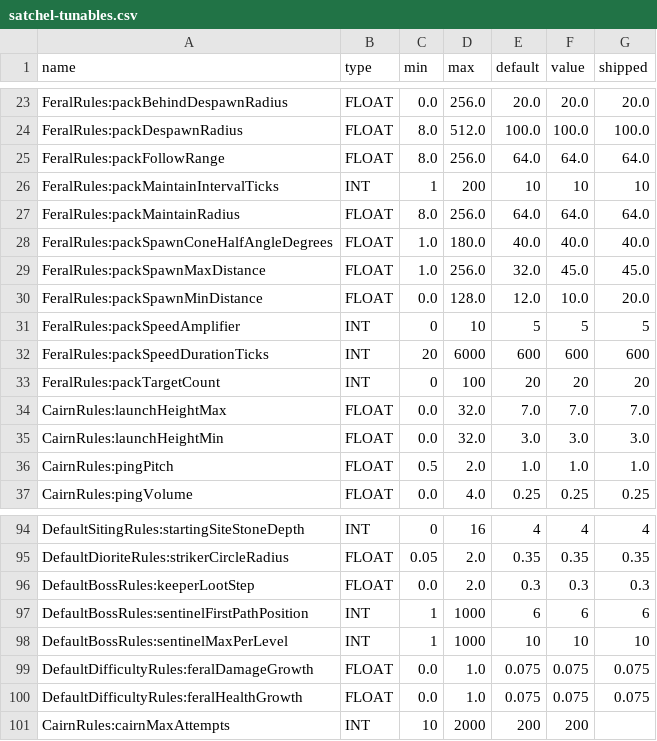
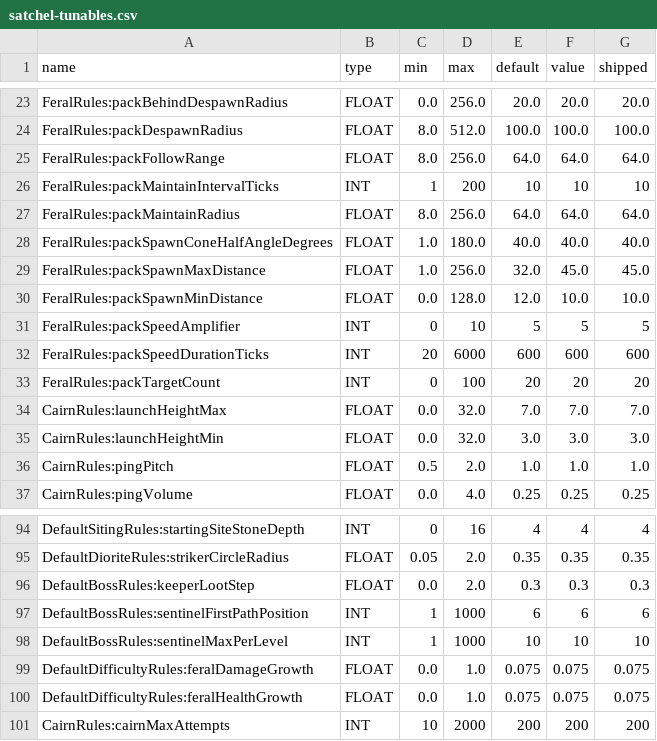
Before and after one commit to amkeyte/FrontierMode, a CSV file: Satchel/src/main/resources/satchel-tunables.csv, drawn as a sheet; only a part is shown, gaps mark what is left out.

Commit message:
0.1.5-alpha 202610281910

```diff
--- a/Satchel/src/main/resources/satchel-tunables.csv
+++ b/Satchel/src/main/resources/satchel-tunables.csv
@@ -29,3 +29,3 @@ FeralRules:packSpawnConeHalfAngleDegrees,FLOAT,1.0,180.0,40.0,40.0,40.0
 FeralRules:packSpawnMaxDistance,FLOAT,1.0,256.0,32.0,45.0,45.0
-FeralRules:packSpawnMinDistance,FLOAT,0.0,128.0,12.0,10.0,20.0
+FeralRules:packSpawnMinDistance,FLOAT,0.0,128.0,12.0,10.0,10.0
 FeralRules:packSpeedAmplifier,INT,0,10,5,5,5
@@ -100,2 +100,2 @@ DefaultDifficultyRules:feralDamageGrowth,FLOAT,0.0,1.0,0.075,0.075,0.075
 DefaultDifficultyRules:feralHealthGrowth,FLOAT,0.0,1.0,0.075,0.075,0.075
-CairnRules:cairnMaxAttempts,INT,10,2000,200,200,
+CairnRules:cairnMaxAttempts,INT,10,2000,200,200,200
```
